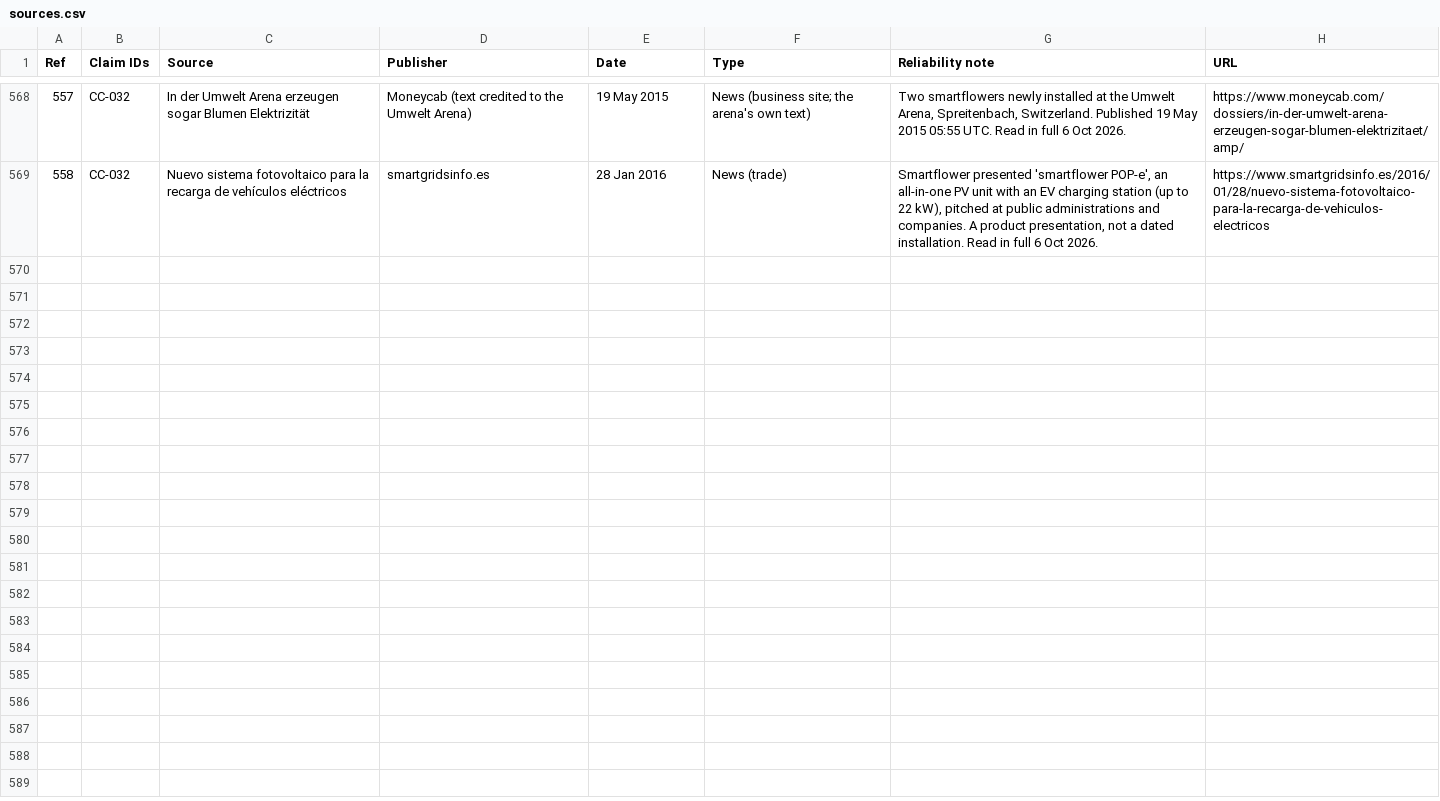
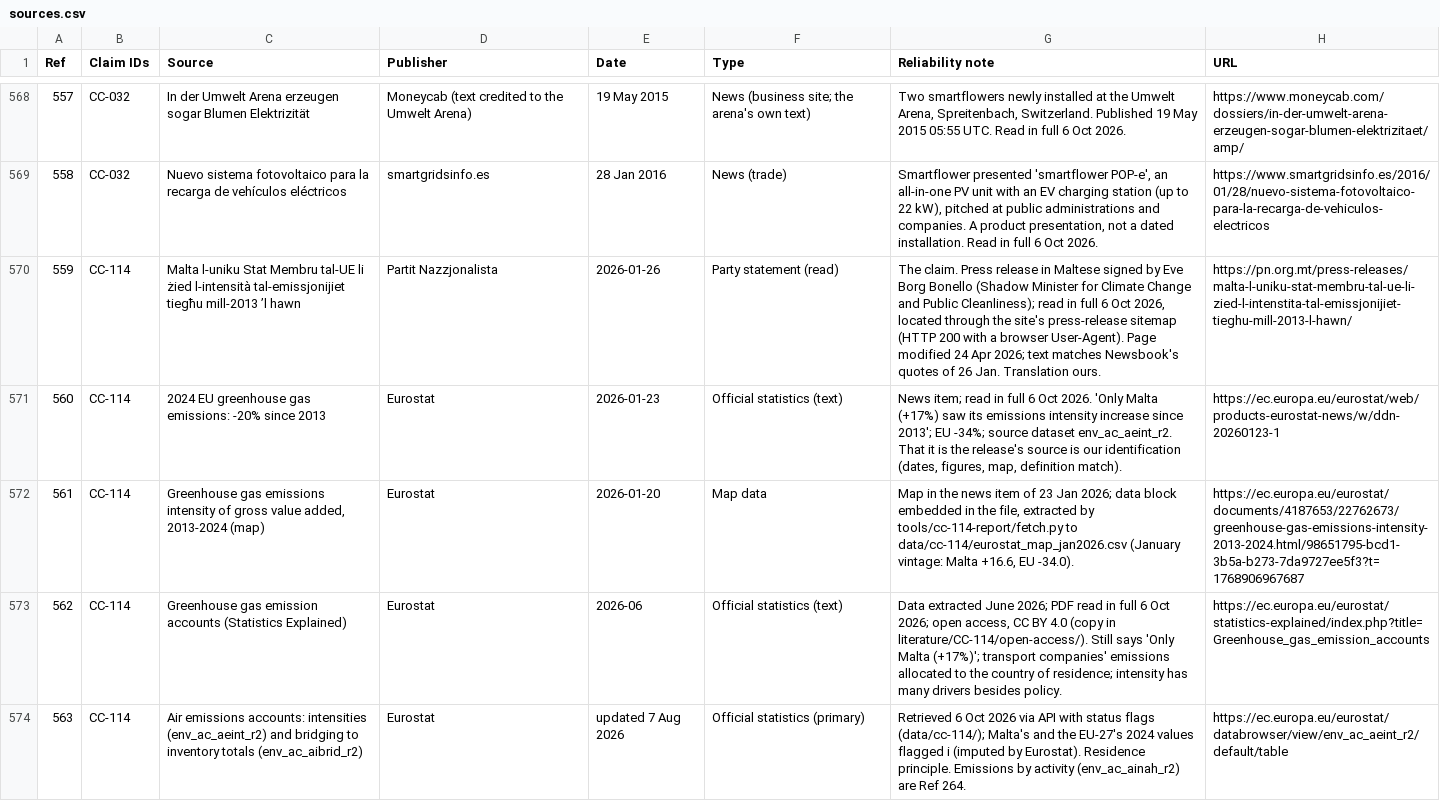
Before and after one commit to leandergrech/Mizien, a CSV file: data/sources.csv, drawn as a sheet; only a part is shown, gaps mark what is left out; the diff covers the shown part only; the diff names each change by its address in the sheet, - before the commit and + after, or states it on an @@ line.

```diff
--- a/data/sources.csv
+++ b/data/sources.csv
+row 570: 559 | CC-114 | Malta l-uniku Stat Membru tal-UE li żied l-intensità tal-emissjonijiet tiegħu mill-2013 ’l hawn | Partit Nazzjonalista | 2026-01-26 | Party statement (read) | The claim. Press release in Maltese signed by Eve Borg Bonello (Shadow Minister for Climate Change and Public Cleanliness); read in full 6 Oct 2026, located through the site's press-release sitemap (HTTP 200 with a browser User-Agent). Page modified 24 Apr 2026; text matches Newsbook's quotes of 26 Jan. Translation ours. | https://pn.org.mt/press-releases/malta-l-uniku-stat-membru-tal-ue-li-zied-l-intenstita-tal-emissjonijiet-tieghu-mill-2013-l-hawn/
+row 571: 560 | CC-114 | 2024 EU greenhouse gas emissions: -20% since 2013 | Eurostat | 2026-01-23 | Official statistics (text) | News item; read in full 6 Oct 2026. 'Only Malta (+17%) saw its emissions intensity increase since 2013'; EU -34%; source dataset env_ac_aeint_r2. That it is the release's source is our identification (dates, figures, map, definition match). | https://ec.europa.eu/eurostat/web/products-eurostat-news/w/ddn-20260123-1
+row 572: 561 | CC-114 | Greenhouse gas emissions intensity of gross value added, 2013-2024 (map) | Eurostat | 2026-01-20 | Map data | Map in the news item of 23 Jan 2026; data block embedded in the file, extracted by tools/cc-114-report/fetch.py to data/cc-114/eurostat_map_jan2026.csv (January vintage: Malta +16.6, EU -34.0). | https://ec.europa.eu/eurostat/documents/4187653/22762673/greenhouse-gas-emissions-intensity-2013-2024.html/98651795-bcd1-3b5a-b273-7da9727ee5f3?t=1768906967687
+row 573: 562 | CC-114 | Greenhouse gas emission accounts (Statistics Explained) | Eurostat | 2026-06 | Official statistics (text) | Data extracted June 2026; PDF read in full 6 Oct 2026; open access, CC BY 4.0 (copy in literature/CC-114/open-access/). Still says 'Only Malta (+17%)'; transport companies' emissions allocated to the country of residence; intensity has many drivers besides policy. | https://ec.europa.eu/eurostat/statistics-explained/index.php?title=Greenhouse_gas_emission_accounts
+row 574: 563 | CC-114 | Air emissions accounts: intensities (env_ac_aeint_r2) and bridging to inventory totals (env_ac_aibrid_r2) | Eurostat | updated 7 Aug 2026 | Official statistics (primary) | Retrieved 6 Oct 2026 via API with status flags (data/cc-114/); Malta's and the EU-27's 2024 values flagged i (imputed by Eurostat). Residence principle. Emissions by activity (env_ac_ainah_r2) are Ref 264. | https://ec.europa.eu/eurostat/databrowser/view/env_ac_aeint_r2/default/table
```
Also changed, not shown: 5 added rows and 6 edited cells elsewhere in this file, data/claims.csv, data/queue.csv, 8 other files.
